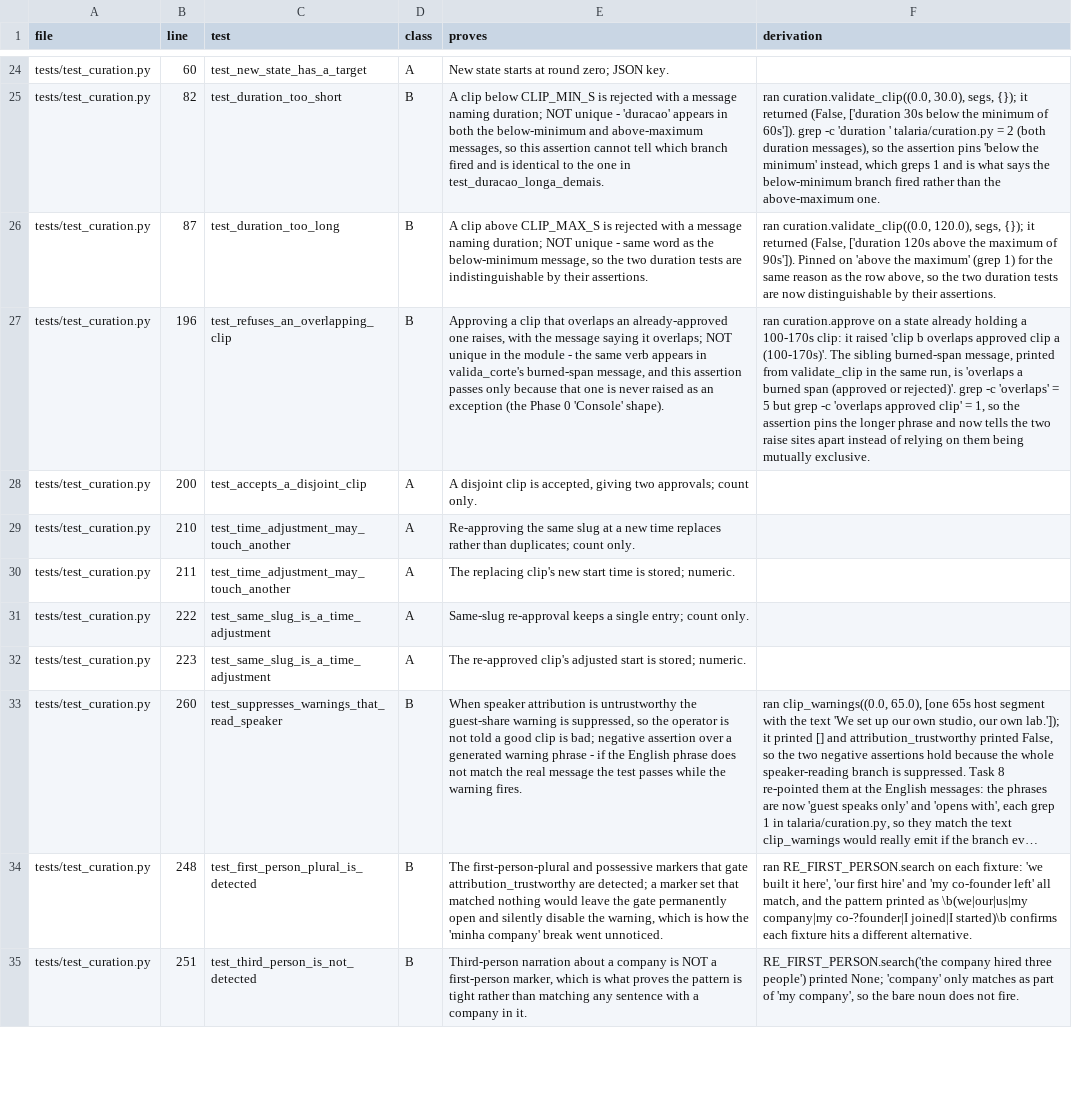
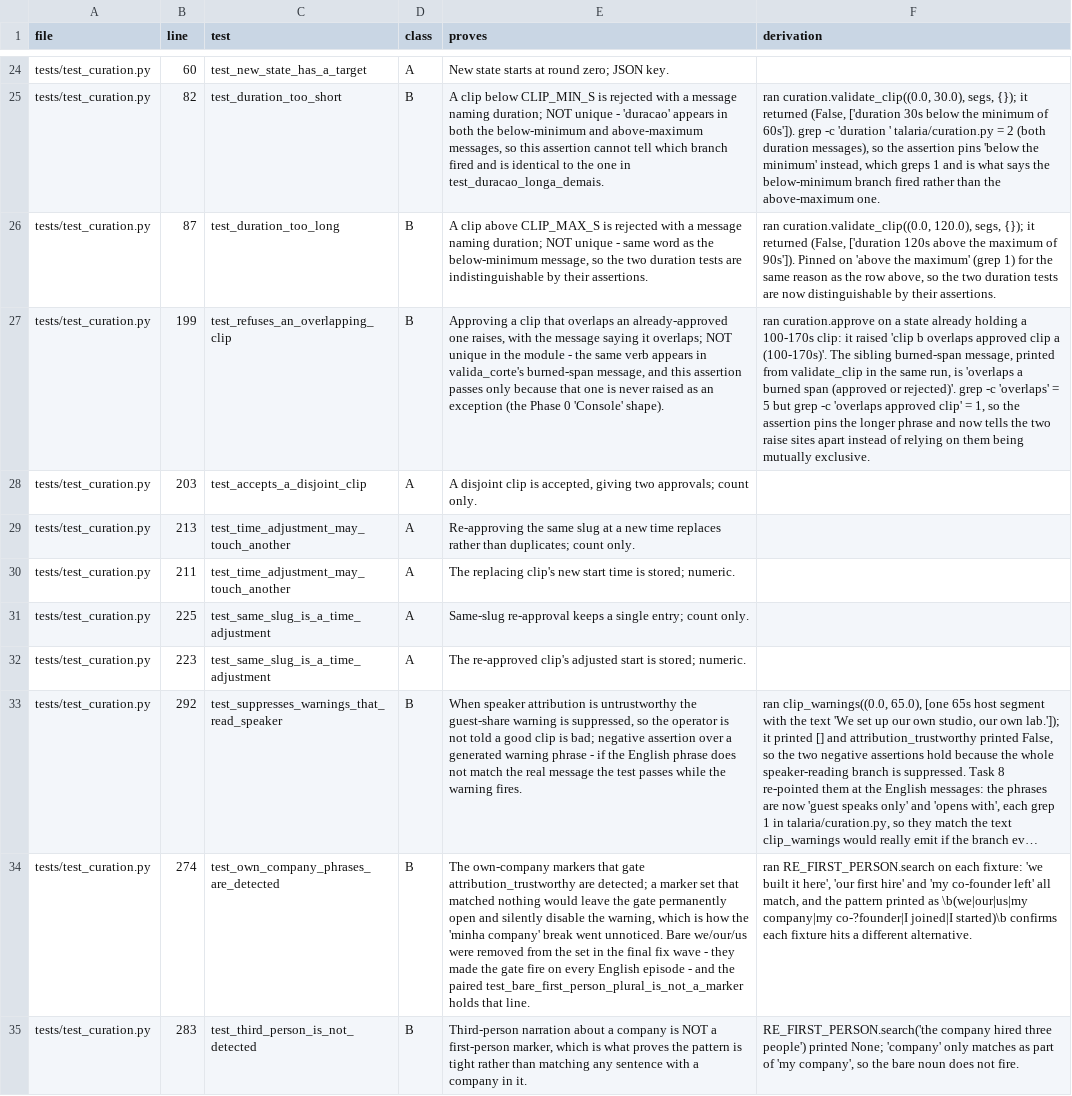
Before and after one commit to fernandoduro/talaria, a TSV file: docs/plans/phase-1-inputs/assertion-classification.tsv, drawn as a sheet; only a part is shown, gaps mark what is left out; long unchanged cells end in …; the diff covers the shown part only; the diff names each change by its address in the sheet, - before the commit and + after, or states it on an @@ line.

```diff
--- a/docs/plans/phase-1-inputs/assertion-classification.tsv
+++ b/docs/plans/phase-1-inputs/assertion-classification.tsv
-B27 (line): 196
+B27 (line): 199
-B28 (line): 200
+B28 (line): 203
-B29 (line): 210
+B29 (line): 213
-B31 (line): 222
+B31 (line): 225
-B33 (line): 260
+B33 (line): 292
-B34 (line): 248
+B34 (line): 274
-C34 (test): test_first_person_plural_is_detected
+C34 (test): test_own_company_phrases_are_detected
-E34 (proves): The first-person-plural and possessive markers that gate attribution_trustworthy are detected; a marker set that matched nothing would leave the gate permanently open and silently disable the warning, which is how the 'minha company' break went unnoticed.
+E34 (proves): The own-company markers that gate attribution_trustworthy are detected; a marker set that matched nothing would leave the gate permanently open and silently disable the warning, which is how the 'minha company' break went unnoticed. Bare we/our/us were removed from the set in the final fix wave - they made the gate fire on every English episode - and the paired test_bare_first_person_plural_is_not_a_marker holds that line.
-B35 (line): 251
+B35 (line): 283
```
Also changed, not shown: 18 edited cells elsewhere in this file, 4 other files.
